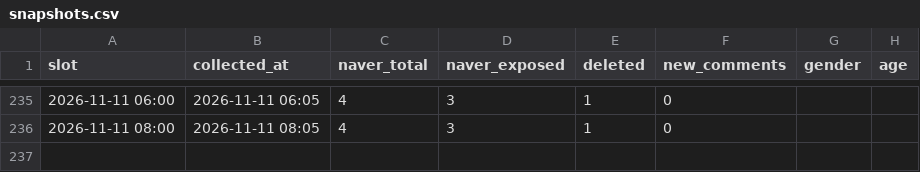
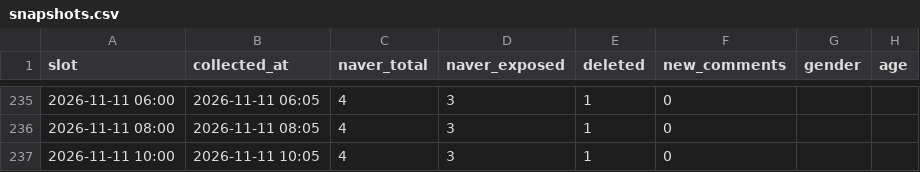
Before and after one commit to coatl47/news-comment-monitor, a CSV file: data/pension_nonincome_20261022/snapshots.csv, drawn as a sheet; only a part is shown, gaps mark what is left out.

```diff
--- a/data/pension_nonincome_20261022/snapshots.csv
+++ b/data/pension_nonincome_20261022/snapshots.csv
@@ -236 +236,2 @@
 2026-11-11 08:00,2026-11-11 08:05,4,3,1,0,,
+2026-11-11 10:00,2026-11-11 10:05,4,3,1,0,,
```
Also changed, not shown: 5 other files.
